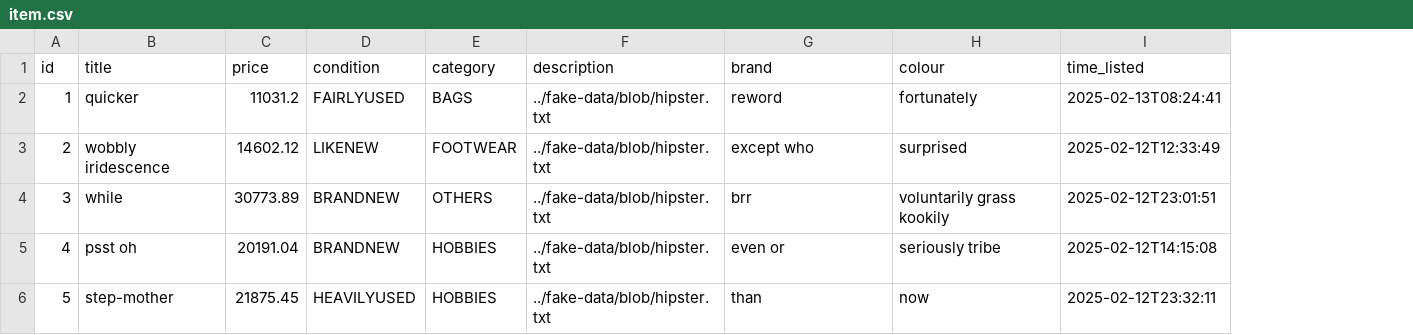
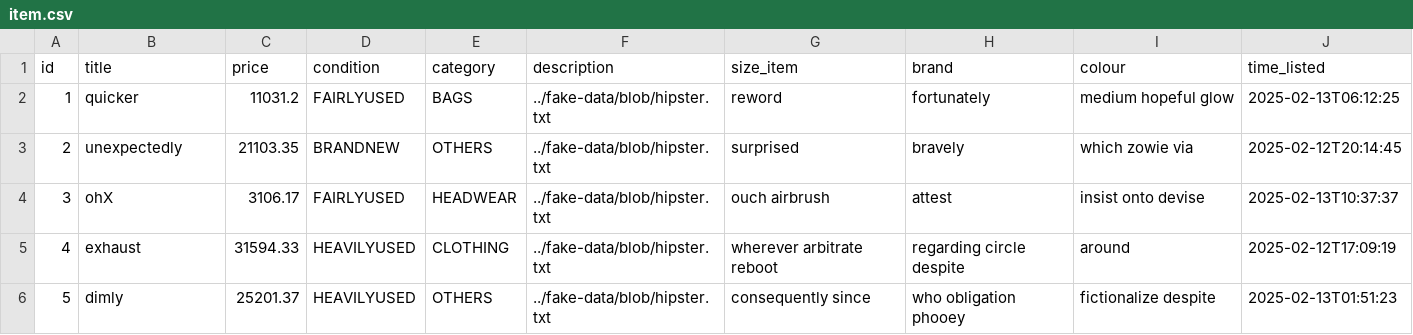
Before and after one commit to GothemRabbit/team40-location-ui, a CSV file: src/main/resources/config/liquibase/fake-data/item.csv, drawn as a sheet; only a part is shown; addresses are those after the commit; the diff covers the shown part only; the diff names each change by its address in the sheet, - before the commit and + after, or states it on an @@ line.

```diff
--- a/src/main/resources/config/liquibase/fake-data/item.csv
+++ b/src/main/resources/config/liquibase/fake-data/item.csv
+column G (size_item), rows 2-6: reword | surprised | ouch airbrush | wherever arbitrate reboot | consequently since
-H2 (brand): reword
+H2 (brand): fortunately
-I2 (colour): fortunately
+I2 (colour): medium hopeful glow
-J2 (time_listed): 2025-02-13T08:24:41
+J2 (time_listed): 2025-02-13T06:12:25
-B3 (title): wobbly iridescence
+B3 (title): unexpectedly
-C3 (price): 14602.12
+C3 (price): 21103.35
-D3 (condition): LIKENEW
+D3 (condition): BRANDNEW
-E3 (category): FOOTWEAR
+E3 (category): OTHERS
-H3 (brand): except who
+H3 (brand): bravely
-I3 (colour): surprised
+I3 (colour): which zowie via
-J3 (time_listed): 2025-02-12T12:33:49
+J3 (time_listed): 2025-02-12T20:14:45
-B4 (title): while
+B4 (title): ohX
-C4 (price): 30773.89
+C4 (price): 3106.17
-D4 (condition): BRANDNEW
+D4 (condition): FAIRLYUSED
-E4 (category): OTHERS
+E4 (category): HEADWEAR
-H4 (brand): brr
+H4 (brand): attest
-I4 (colour): voluntarily grass kookily
+I4 (colour): insist onto devise
-J4 (time_listed): 2025-02-12T23:01:51
+J4 (time_listed): 2025-02-13T10:37:37
-B5 (title): psst oh
+B5 (title): exhaust
-C5 (price): 20191.04
+C5 (price): 31594.33
-D5 (condition): BRANDNEW
+D5 (condition): HEAVILYUSED
-E5 (category): HOBBIES
+E5 (category): CLOTHING
-H5 (brand): even or
+H5 (brand): regarding circle despite
-I5 (colour): seriously tribe
+I5 (colour): around
-J5 (time_listed): 2025-02-12T14:15:08
+J5 (time_listed): 2025-02-12T17:09:19
-B6 (title): step-mother
+B6 (title): dimly
-C6 (price): 21875.45
+C6 (price): 25201.37
-E6 (category): HOBBIES
+E6 (category): OTHERS
-H6 (brand): than
+H6 (brand): who obligation phooey
-I6 (colour): now
+I6 (colour): fictionalize despite
-J6 (time_listed): 2025-02-12T23:32:11
+J6 (time_listed): 2025-02-13T01:51:23
```
Also changed, not shown: 28 edited cells elsewhere in this file, 22 other files.
